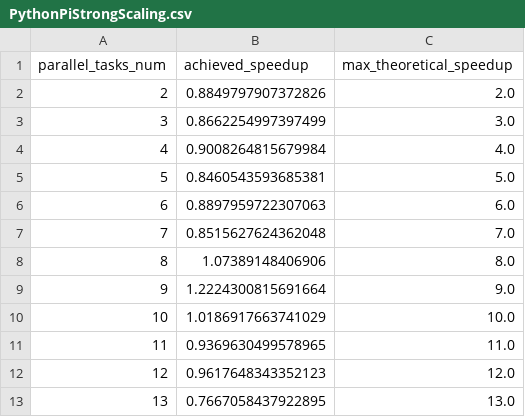
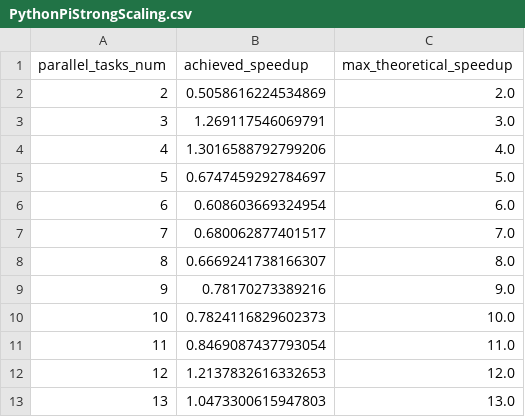
Before and after one commit to DusanStevic/NTP, a CSV file: Scaling Results/Pi/PythonPiStrongScaling.csv, drawn as a sheet.

```diff
--- a/Scaling Results/Pi/PythonPiStrongScaling.csv
+++ b/Scaling Results/Pi/PythonPiStrongScaling.csv
@@ -1,13 +1,13 @@
 parallel_tasks_num,achieved_speedup,max_theoretical_speedup
-2,0.8849797907372826,2.0
-3,0.8662254997397499,3.0
-4,0.9008264815679984,4.0
-5,0.8460543593685381,5.0
-6,0.8897959722307063,6.0
-7,0.8515627624362048,7.0
-8,1.07389148406906,8.0
-9,1.2224300815691664,9.0
-10,1.0186917663741029,10.0
-11,0.9369630499578965,11.0
-12,0.9617648343352123,12.0
-13,0.7667058437922895,13.0
+2,0.5058616224534869,2.0
+3,1.269117546069791,3.0
+4,1.3016588792799206,4.0
+5,0.6747459292784697,5.0
+6,0.608603669324954,6.0
+7,0.680062877401517,7.0
+8,0.6669241738166307,8.0
+9,0.78170273389216,9.0
+10,0.7824116829602373,10.0
+11,0.8469087437793054,11.0
+12,1.2137832616332653,12.0
+13,1.0473300615947803,13.0
```
Also changed, not shown: Scaling Results/Pi/PythonPiWeakScaling.csv, 9 other files.
